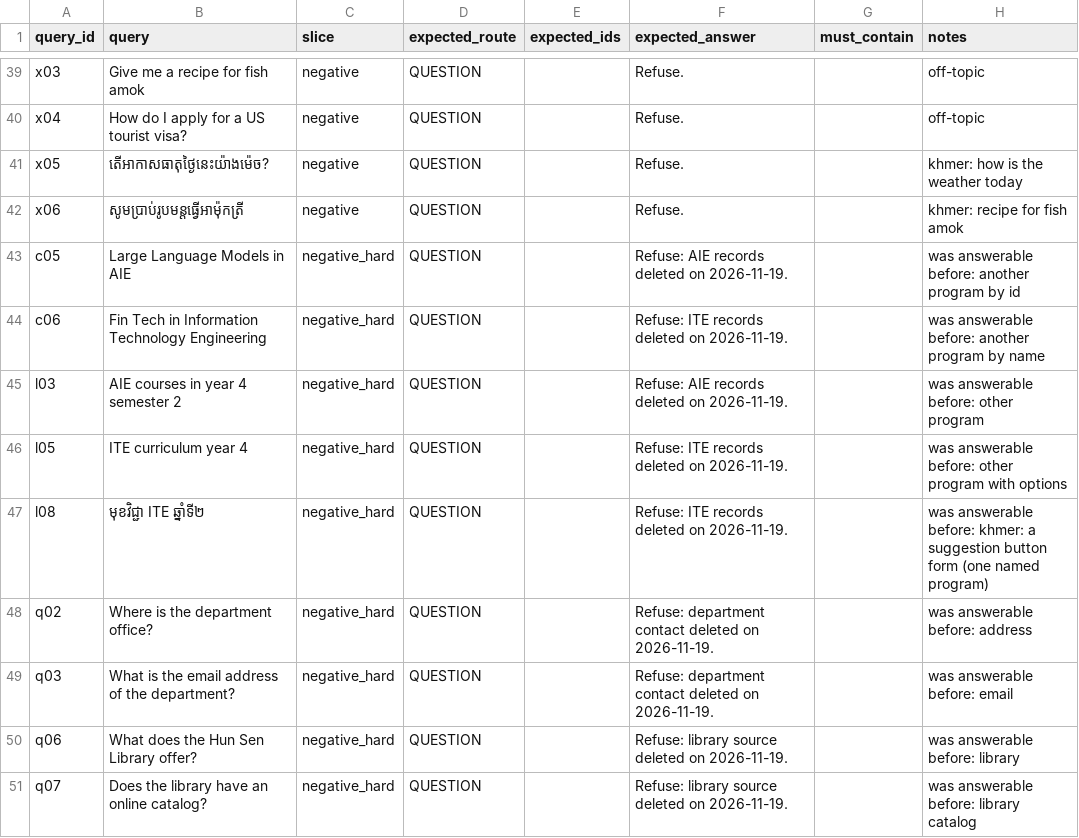
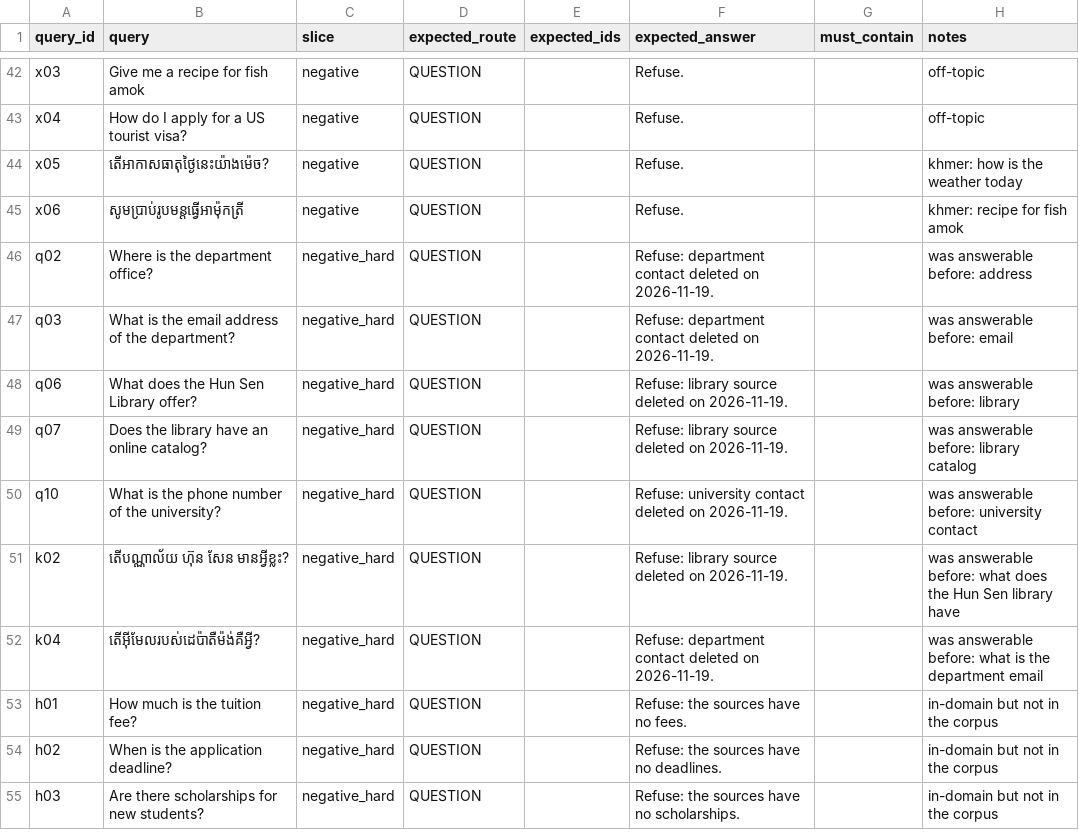
Before and after one commit to swayumphou/RAG_chatbot-, a CSV file: evaluation/golden_set.csv, drawn as a sheet; only a part is shown, gaps mark what is left out; the shorter side is filled out with more unchanged rows; the diff covers the shown part only.

```diff
--- a/evaluation/golden_set.csv
+++ b/evaluation/golden_set.csv
@@ -42,7 +45,2 @@ x05,តើអាកាសធាតុថ្ងៃនេះយ៉ាងម៉េ
 x06,សូមប្រាប់រូបមន្តធ្វើអាម៉ុកត្រី,negative,QUESTION,,Refuse.,,khmer: recipe for fish amok
-c05,Large Language Models in AIE,negative_hard,QUESTION,,Refuse: AIE records deleted on 2026-11-19.,,was answerable before: another program by id
-c06,Fin Tech in Information Technology Engineering,negative_hard,QUESTION,,Refuse: ITE records deleted on 2026-11-19.,,was answerable before: another program by name
-l03,AIE courses in year 4 semester 2,negative_hard,QUESTION,,Refuse: AIE records deleted on 2026-11-19.,,was answerable before: other program
-l05,ITE curriculum year 4,negative_hard,QUESTION,,Refuse: ITE records deleted on 2026-11-19.,,was answerable before: other program with options
-l08,មុខវិជ្ជា ITE ឆ្នាំទី២,negative_hard,QUESTION,,Refuse: ITE records deleted on 2026-11-19.,,was answerable before: khmer: a suggestion button form (one named program)
 q02,Where is the department office?,negative_hard,QUESTION,,Refuse: department contact deleted on 2026-11-19.,,was answerable before: address
```
Also changed, not shown: 3 added rows, 6 removed rows and 7 edited cells elsewhere in this file, 7 other files.
